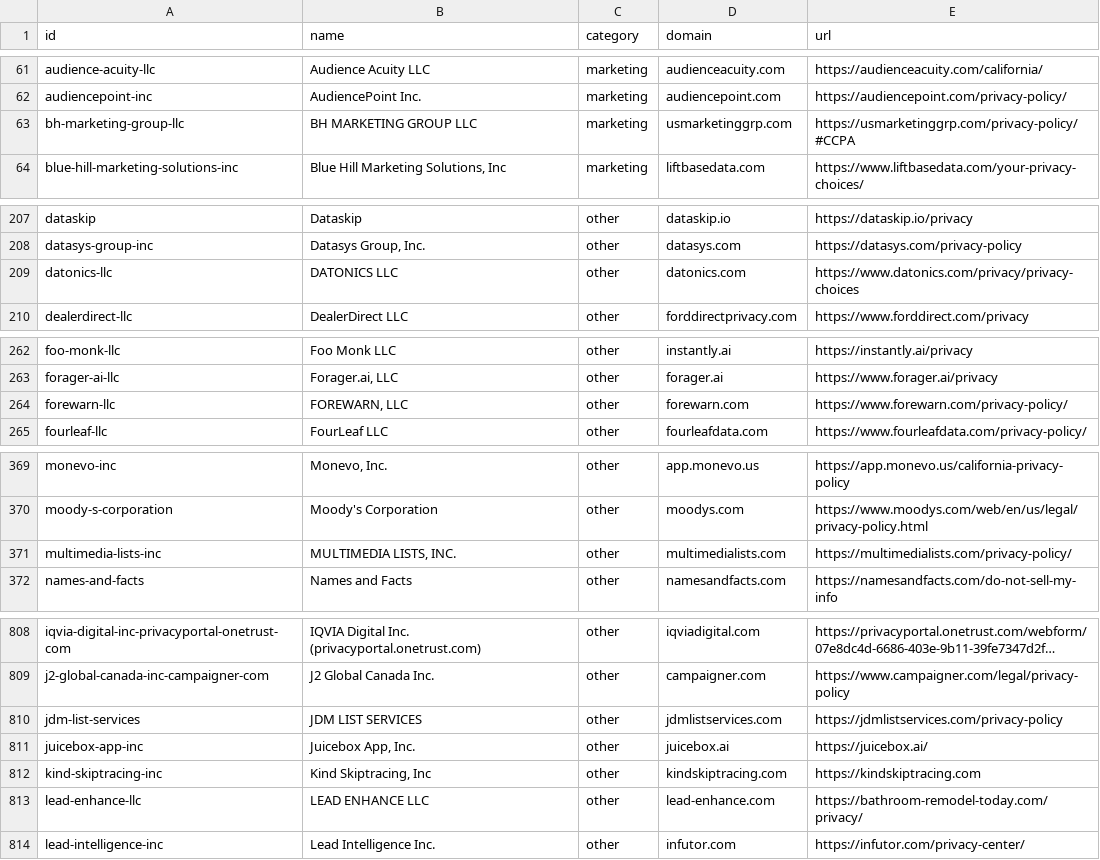
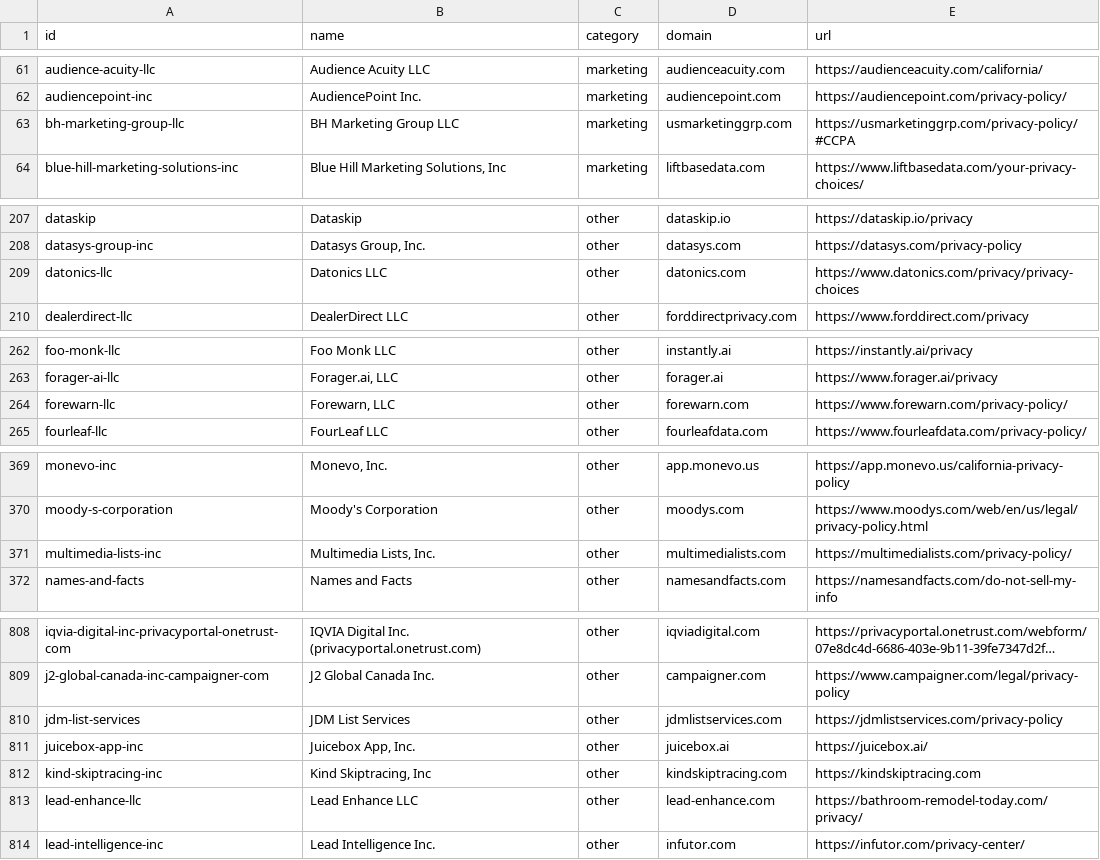
Before and after one commit to cvs0/data-brokers-list, a CSV file: data/v1/catalog-ids.csv, drawn as a sheet; only a part is shown, gaps mark what is left out; long unchanged cells end in …; the diff covers the shown part only; the diff names each change by its address in the sheet, - before the commit and + after, or states it on an @@ line.

Commit message:
chore: tidy names, source tags, links, v1 doc headers, and .gitignore
Fix all-caps registry names, put multi-source tags in one order, use
https for FindPeopleSearch, drop three Start here rows that are no
longer in the catalog, mark the v1 docs as a frozen snapshot, remove
the unused data/v3/removal-blockers.csv, and group .gitignore entries.

```diff
--- a/data/v1/catalog-ids.csv
+++ b/data/v1/catalog-ids.csv
-B63 (name): BH MARKETING GROUP LLC
+B63 (name): BH Marketing Group LLC
-B209 (name): DATONICS LLC
+B209 (name): Datonics LLC
-B264 (name): FOREWARN, LLC
+B264 (name): Forewarn, LLC
-B371 (name): MULTIMEDIA LISTS, INC.
+B371 (name): Multimedia Lists, Inc.
-B810 (name): JDM LIST SERVICES
+B810 (name): JDM List Services
-B813 (name): LEAD ENHANCE LLC
+B813 (name): Lead Enhance LLC
```
Also changed, not shown: 4 edited cells elsewhere in this file, opt-outs.csv, 12 other files.
